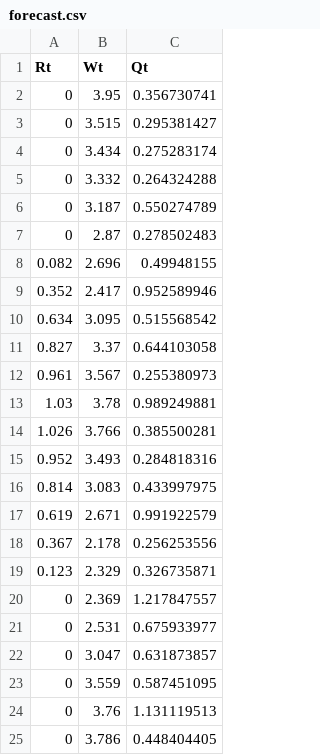
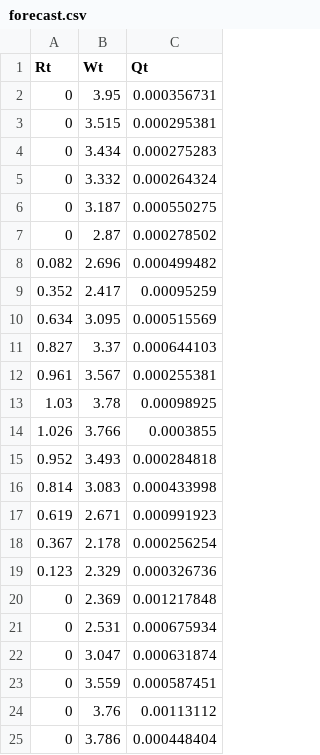
Before and after one commit to pmayaduque/gestionmicroredes, a CSV file: data/forecast.csv, drawn as a sheet.

Commit message:
Codigo y modelo funcional con muestra de resultados (Variable G) en data frame

```diff
--- a/data/forecast.csv
+++ b/data/forecast.csv
@@ -1,25 +1,25 @@
 Rt,Wt,Qt
-0,3.95,0.356730741
-0,3.515,0.295381427
-0,3.434,0.275283174
-0,3.332,0.264324288
-0,3.187,0.550274789
-0,2.87,0.278502483
-0.082,2.696,0.49948155
-0.352,2.417,0.952589946
-0.634,3.095,0.515568542
-0.827,3.37,0.644103058
-0.961,3.567,0.255380973
-1.03,3.78,0.989249881
-1.026,3.766,0.385500281
-0.952,3.493,0.284818316
-0.814,3.083,0.433997975
-0.619,2.671,0.991922579
-0.367,2.178,0.256253556
-0.123,2.329,0.326735871
-0,2.369,1.217847557
-0,2.531,0.675933977
-0,3.047,0.631873857
-0,3.559,0.587451095
-0,3.76,1.131119513
-0,3.786,0.448404405
+0,3.95,0.000356731
+0,3.515,0.000295381
+0,3.434,0.000275283
+0,3.332,0.000264324
+0,3.187,0.000550275
+0,2.87,0.000278502
+0.082,2.696,0.000499482
+0.352,2.417,0.00095259
+0.634,3.095,0.000515569
+0.827,3.37,0.000644103
+0.961,3.567,0.000255381
+1.03,3.78,0.00098925
+1.026,3.766,0.0003855
+0.952,3.493,0.000284818
+0.814,3.083,0.000433998
+0.619,2.671,0.000991923
+0.367,2.178,0.000256254
+0.123,2.329,0.000326736
+0,2.369,0.001217848
+0,2.531,0.000675934
+0,3.047,0.000631874
+0,3.559,0.000587451
+0,3.76,0.00113112
+0,3.786,0.000448404
```
Also changed, not shown: 3 other files.
